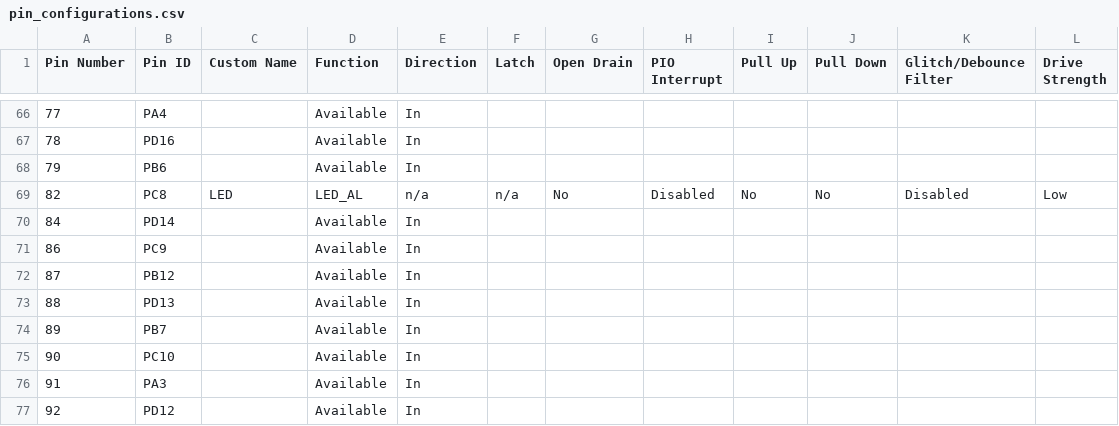
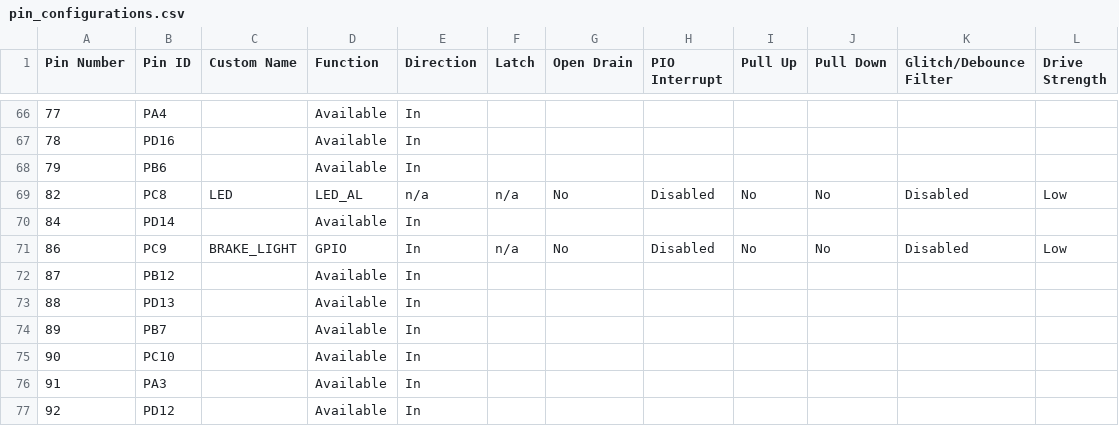
Before and after one commit to OxfordUniRacing/gc_vcu_firmware_mplab, a CSV file: src/config/sam_e70_xult/pin_configurations.csv, drawn as a sheet; only a part is shown, gaps mark what is left out; the diff covers the shown part only.

Commit message:
Added ADC config for brake sensor pin, added brake light gpio, implemented brake light logic
All done in pio.c, added a parameter to car_control which gives the brake pressure in bar

```diff
--- a/src/config/sam_e70_xult/pin_configurations.csv
+++ b/src/config/sam_e70_xult/pin_configurations.csv
@@ -70,3 +70,3 @@
 84,PD14,,Available,In,,,,,,,
-86,PC9,,Available,In,,,,,,,
+86,PC9,BRAKE_LIGHT,GPIO,In,n/a,No,Disabled,No,No,Disabled,Low
 87,PB12,,Available,In,,,,,,,
```
Also changed, not shown: 55 edited cells elsewhere in this file, 18 other files.
